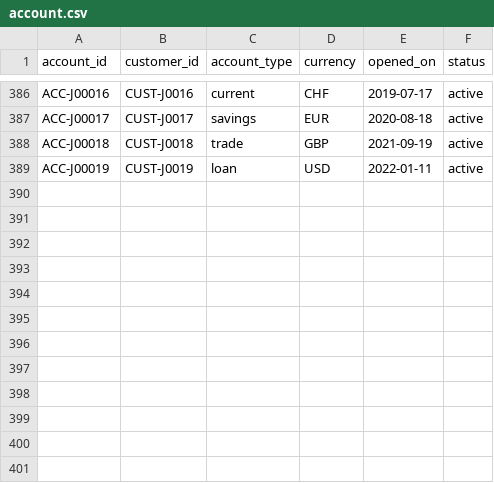
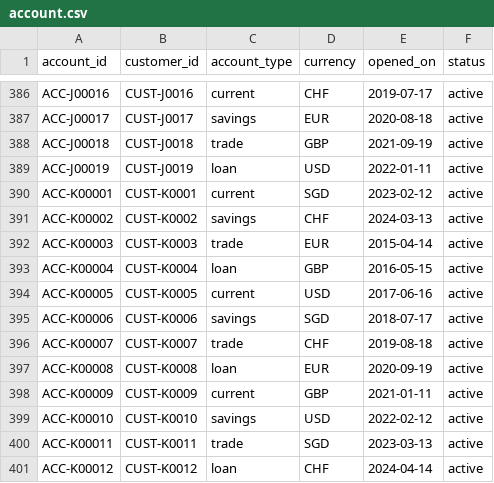
Before and after one commit to rahulmahadik/sanctions-desk, a CSV file: data/synthetic/account.csv, drawn as a sheet; only a part is shown, gaps mark what is left out.

```diff
--- a/data/synthetic/account.csv
+++ b/data/synthetic/account.csv
@@ -389 +389,13 @@ ACC-J00018,CUST-J0018,trade,GBP,2021-09-19,active
 ACC-J00019,CUST-J0019,loan,USD,2022-01-11,active
+ACC-K00001,CUST-K0001,current,SGD,2023-02-12,active
+ACC-K00002,CUST-K0002,savings,CHF,2024-03-13,active
+ACC-K00003,CUST-K0003,trade,EUR,2015-04-14,active
+ACC-K00004,CUST-K0004,loan,GBP,2016-05-15,active
+ACC-K00005,CUST-K0005,current,USD,2017-06-16,active
+ACC-K00006,CUST-K0006,savings,SGD,2018-07-17,active
+ACC-K00007,CUST-K0007,trade,CHF,2019-08-18,active
+ACC-K00008,CUST-K0008,loan,EUR,2020-09-19,active
+ACC-K00009,CUST-K0009,current,GBP,2021-01-11,active
+ACC-K00010,CUST-K0010,savings,USD,2022-02-12,active
+ACC-K00011,CUST-K0011,trade,SGD,2023-03-13,active
+ACC-K00012,CUST-K0012,loan,CHF,2024-04-14,active
```
Also changed, not shown: data/synthetic/alert.csv, data/synthetic/customer.csv, 7 other files.
